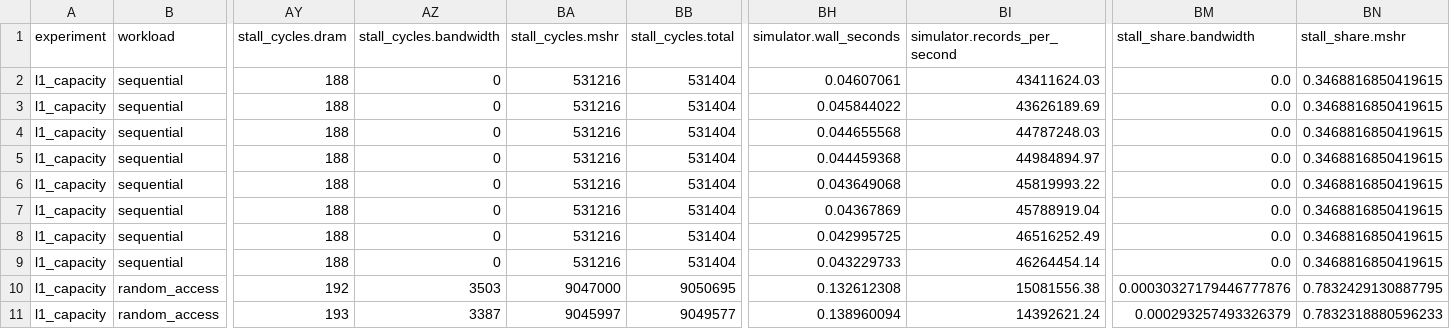
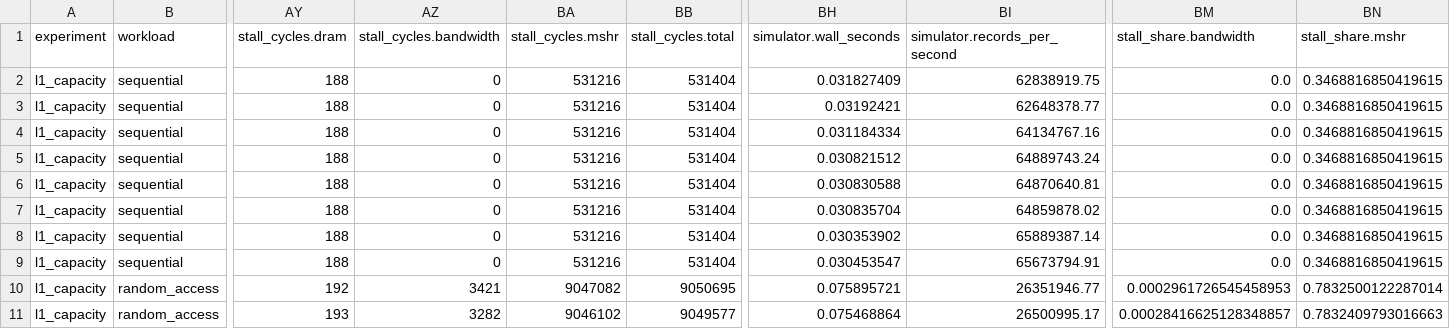
Before and after one commit to BruceMoseti/CPU-Systems-Performance-Simulator, a CSV file: results/l1_capacity.csv, drawn as a sheet; only a part is shown, gaps mark what is left out; the diff covers the shown part only; the diff names each change by its address in the sheet, - before the commit and + after, or states it on an @@ line.

```diff
--- a/results/l1_capacity.csv
+++ b/results/l1_capacity.csv
-BH2 (simulator.wall_seconds): 0.04607061
+BH2 (simulator.wall_seconds): 0.031827409
-BI2 (simulator.records_per_second): 43411624.03
+BI2 (simulator.records_per_second): 62838919.75
-BH3 (simulator.wall_seconds): 0.045844022
+BH3 (simulator.wall_seconds): 0.03192421
-BI3 (simulator.records_per_second): 43626189.69
+BI3 (simulator.records_per_second): 62648378.77
-BH4 (simulator.wall_seconds): 0.044655568
+BH4 (simulator.wall_seconds): 0.031184334
-BI4 (simulator.records_per_second): 44787248.03
+BI4 (simulator.records_per_second): 64134767.16
-BH5 (simulator.wall_seconds): 0.044459368
+BH5 (simulator.wall_seconds): 0.030821512
-BI5 (simulator.records_per_second): 44984894.97
+BI5 (simulator.records_per_second): 64889743.24
-BH6 (simulator.wall_seconds): 0.043649068
+BH6 (simulator.wall_seconds): 0.030830588
-BI6 (simulator.records_per_second): 45819993.22
+BI6 (simulator.records_per_second): 64870640.81
-BH7 (simulator.wall_seconds): 0.04367869
+BH7 (simulator.wall_seconds): 0.030835704
-BI7 (simulator.records_per_second): 45788919.04
+BI7 (simulator.records_per_second): 64859878.02
-BH8 (simulator.wall_seconds): 0.042995725
+BH8 (simulator.wall_seconds): 0.030353902
-BI8 (simulator.records_per_second): 46516252.49
+BI8 (simulator.records_per_second): 65889387.14
-BH9 (simulator.wall_seconds): 0.043229733
+BH9 (simulator.wall_seconds): 0.030453547
-BI9 (simulator.records_per_second): 46264454.14
+BI9 (simulator.records_per_second): 65673794.91
-AZ10 (stall_cycles.bandwidth): 3503
+AZ10 (stall_cycles.bandwidth): 3421
-BA10 (stall_cycles.mshr): 9047000
+BA10 (stall_cycles.mshr): 9047082
-BH10 (simulator.wall_seconds): 0.132612308
+BH10 (simulator.wall_seconds): 0.075895721
-BI10 (simulator.records_per_second): 15081556.38
+BI10 (simulator.records_per_second): 26351946.77
-BM10 (stall_share.bandwidth): 0.00030327179446777876
+BM10 (stall_share.bandwidth): 0.0002961726545458953
-BN10 (stall_share.mshr): 0.7832429130887795
+BN10 (stall_share.mshr): 0.7832500122287014
-AZ11 (stall_cycles.bandwidth): 3387
+AZ11 (stall_cycles.bandwidth): 3282
-BA11 (stall_cycles.mshr): 9045997
+BA11 (stall_cycles.mshr): 9046102
-BH11 (simulator.wall_seconds): 0.138960094
+BH11 (simulator.wall_seconds): 0.075468864
-BI11 (simulator.records_per_second): 14392621.24
+BI11 (simulator.records_per_second): 26500995.17
-BM11 (stall_share.bandwidth): 0.000293257493326379
+BM11 (stall_share.bandwidth): 0.00028416625128348857
-BN11 (stall_share.mshr): 0.7832318880596233
+BN11 (stall_share.mshr): 0.7832409793016663
```
Also changed, not shown: 132 edited cells elsewhere in this file, results/all_results.csv, results/associativity.csv, 16 other files.
